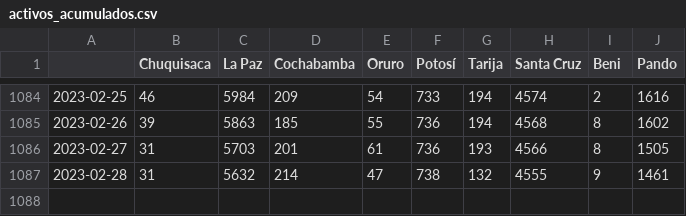
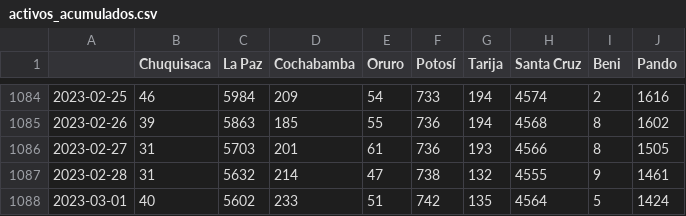
Before and after one commit to jloayza10/Bolivia-Covid-19-app, a CSV file: Step_1-Parse/data/activos_acumulados.csv, drawn as a sheet; only a part is shown, gaps mark what is left out.

```diff
--- a/Step_1-Parse/data/activos_acumulados.csv
+++ b/Step_1-Parse/data/activos_acumulados.csv
@@ -1087 +1087,2 @@
 2023-02-28,31,5632,214,47,738,132,4555,9,1461
+2023-03-01,40,5602,233,51,742,135,4564,5,1424
```
Also changed, not shown: Step_1-Parse/data/confirmados_acumulados.csv, Step_1-Parse/data/confirmados_diarios.csv, 4 other files.
